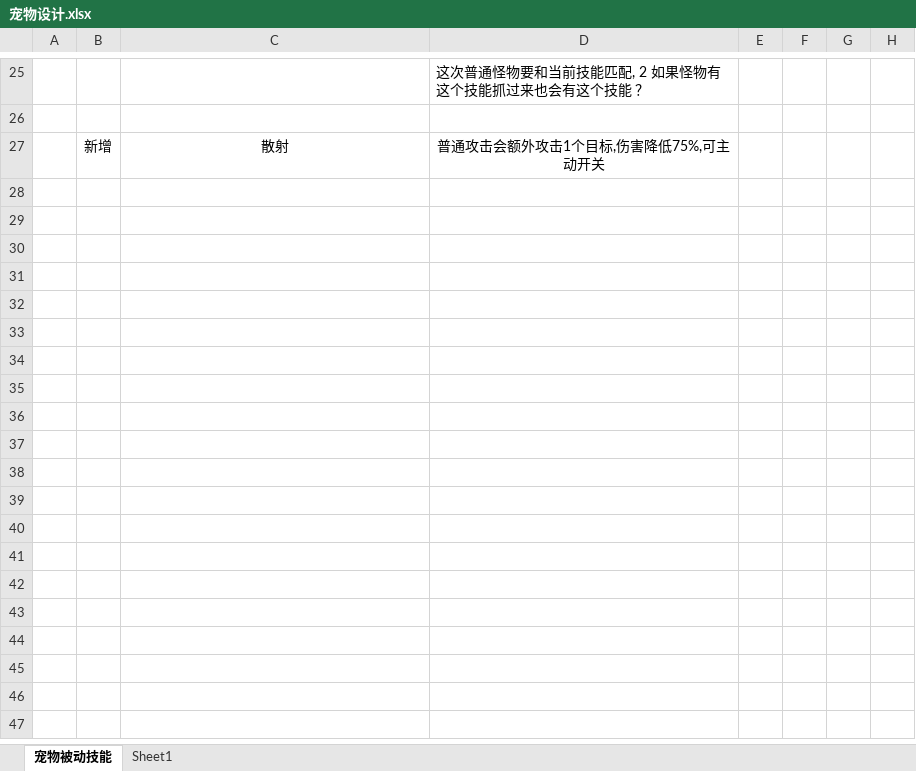
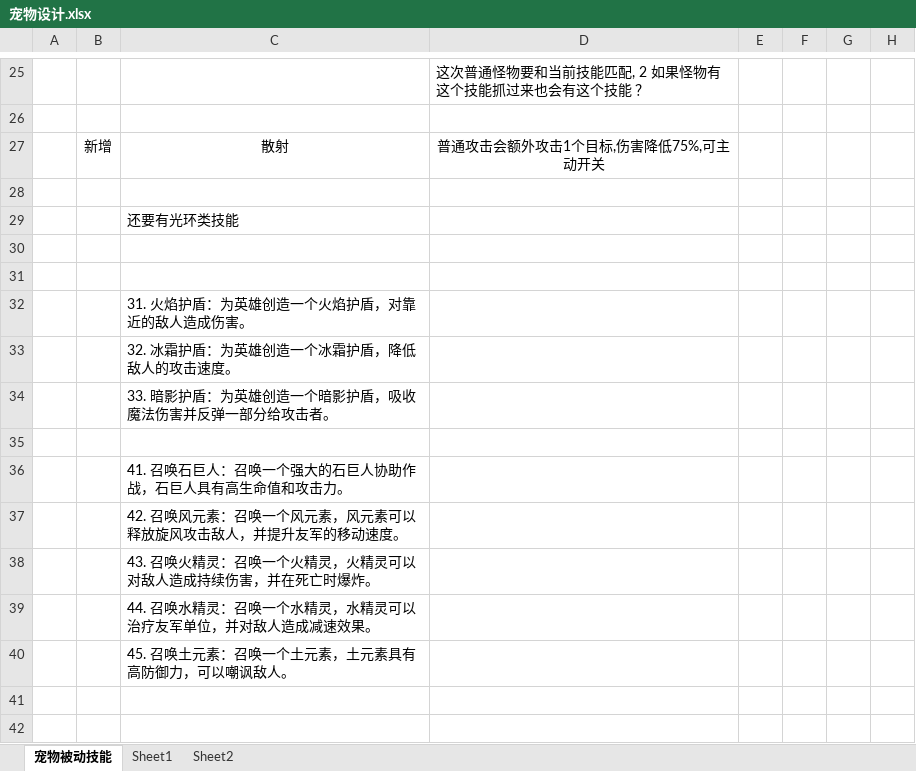
Before and after one commit to csyinghuochong/mengjing, an Excel workbook: GameDesign/宠物设计.xlsx, sheet 宠物被动技能, drawn as a sheet; only a part is shown, gaps mark what is left out; the shorter side is filled out with more unchanged rows; values as stored, in another font and other column widths than the file's, no borders; the diff names each change by its address in the sheet, - before the commit and + after, or states it on an @@ line.

```diff
--- a/GameDesign/宠物设计.xlsx (sheet 宠物被动技能)
+++ b/GameDesign/宠物设计.xlsx (sheet 宠物被动技能)
+sheet tab: Sheet2
-C29: (empty)
+C29: 还要有光环类技能
-C32: (empty)
+C32: 31. 火焰护盾：为英雄创造一个火焰护盾，对靠近的敌人造成伤害。
-C33: (empty)
+C33: 32. 冰霜护盾：为英雄创造一个冰霜护盾，降低敌人的攻击速度。
-C34: (empty)
+C34: 33. 暗影护盾：为英雄创造一个暗影护盾，吸收魔法伤害并反弹一部分给攻击者。
-C36: (empty)
+C36: 41. 召唤石巨人：召唤一个强大的石巨人协助作战，石巨人具有高生命值和攻击力。
-C37: (empty)
+C37: 42. 召唤风元素：召唤一个风元素，风元素可以释放旋风攻击敌人，并提升友军的移动速度。
-C38: (empty)
+C38: 43. 召唤火精灵：召唤一个火精灵，火精灵可以对敌人造成持续伤害，并在死亡时爆炸。
-C39: (empty)
+C39: 44. 召唤水精灵：召唤一个水精灵，水精灵可以治疗友军单位，并对敌人造成减速效果。
-C40: (empty)
+C40: 45. 召唤土元素：召唤一个土元素，土元素具有高防御力，可以嘲讽敌人。
```
Also changed, not shown: 5 other files.
